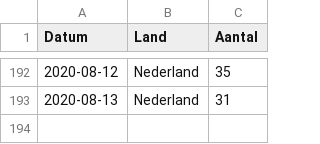
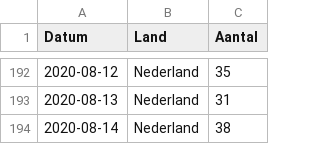
Before and after one commit to tweetz0r/CoronaWatchNL, a CSV file: data/lcps_ic_country.csv, drawn as a sheet; only a part is shown, gaps mark what is left out.

```diff
--- a/data/lcps_ic_country.csv
+++ b/data/lcps_ic_country.csv
@@ -193 +193,2 @@ Datum,Land,Aantal
 2020-08-13,Nederland,31
+2020-08-14,Nederland,38
```
Also changed, not shown: data-ic/data-lcps/LCPS_IC_latest.csv, data/lcps_ic.csv.
